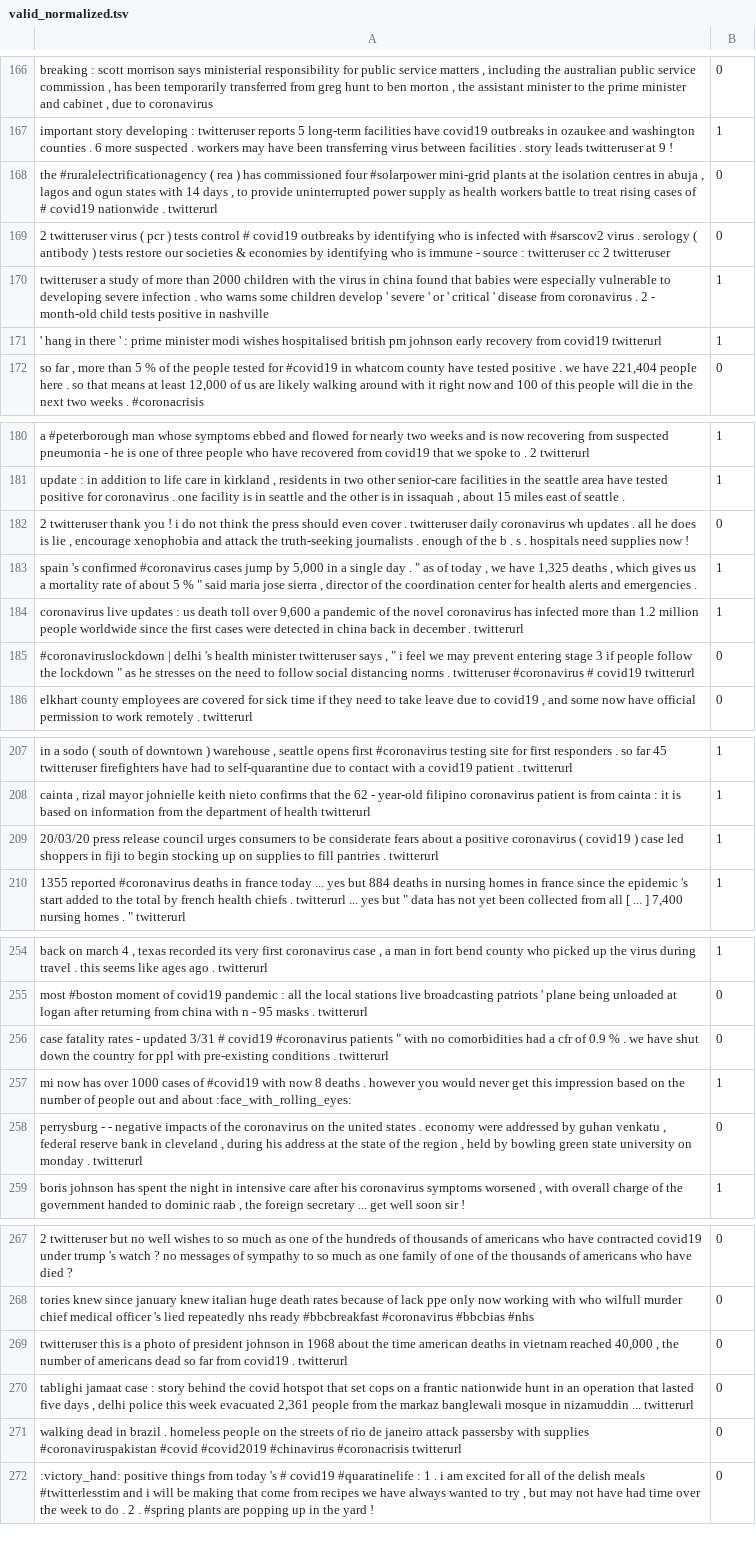
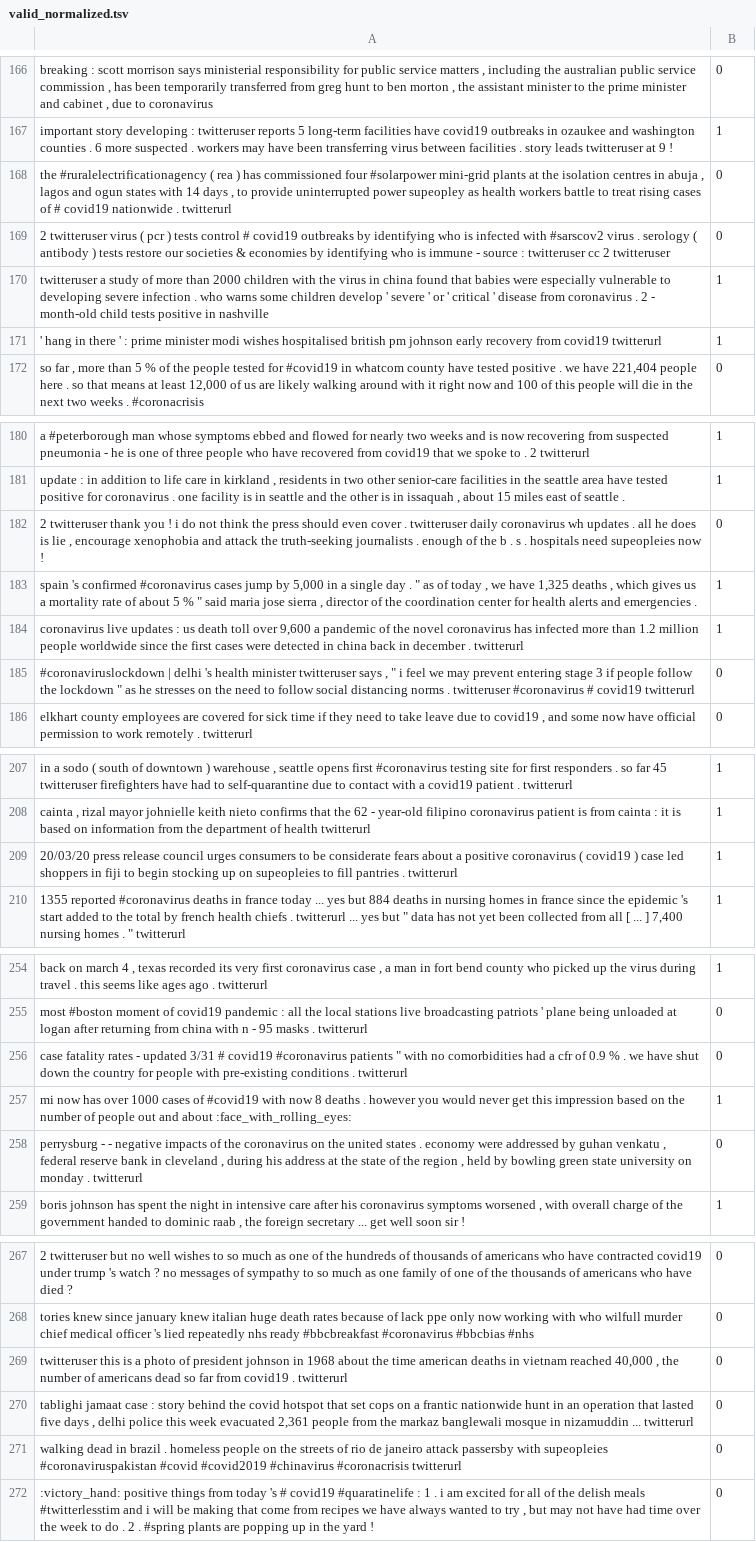
Before and after one commit to haophancs/transformers-exptool, a TSV file: data/normalized/valid_normalized.tsv, drawn as a sheet; only a part is shown, gaps mark what is left out; the diff covers the shown part only.

```diff
--- a/data/normalized/valid_normalized.tsv
+++ b/data/normalized/valid_normalized.tsv
@@ -167,3 +167,3 @@ breaking : scott morrison says ministerial responsibility for public service mat
 important story developing : twitteruser reports 5 long-term facilities have covid19 outbreaks in ozaukee and washington counties . 6 more suspected . workers may have been transferring virus between facilities . story leads twitteruser at 9 !	1
-the #ruralelectrificationagency ( rea ) has commissioned four #solarpower mini-grid plants at the isolation centres in abuja , lagos and ogun states with 14 days , to provide uninterrupted power supply as health workers battle to treat rising cases of # covid19 nationwide . twitterurl	0
+the #ruralelectrificationagency ( rea ) has commissioned four #solarpower mini-grid plants at the isolation centres in abuja , lagos and ogun states with 14 days , to provide uninterrupted power supeopley as health workers battle to treat rising cases of # covid19 nationwide . twitterurl	0
 2 twitteruser virus ( pcr ) tests control # covid19 outbreaks by identifying who is infected with #sarscov2 virus . serology ( antibody ) tests restore our societies & economies by identifying who is immune - source : twitteruser cc 2 twitteruser	0
@@ -181,3 +181,3 @@ a #peterborough man whose symptoms ebbed and flowed for nearly two weeks and is
 update : in addition to life care in kirkland , residents in two other senior-care facilities in the seattle area have tested positive for coronavirus . one facility is in seattle and the other is in issaquah , about 15 miles east of seattle .	1
-2 twitteruser thank you ! i do not think the press should even cover . twitteruser daily coronavirus wh updates . all he does is lie , encourage xenophobia and attack the truth-seeking journalists . enough of the b . s . hospitals need supplies now !	0
+2 twitteruser thank you ! i do not think the press should even cover . twitteruser daily coronavirus wh updates . all he does is lie , encourage xenophobia and attack the truth-seeking journalists . enough of the b . s . hospitals need supeopleies now !	0
 "spain 's confirmed #coronavirus cases jump by 5,000 in a single day . "" as of today , we have 1,325 deaths , which gives us a mortality rate of about 5 % "" said maria jose sierra , director of the coordination center for health alerts and emergencies ."	1
@@ -208,3 +208,3 @@ in a sodo ( south of downtown ) warehouse , seattle opens first #coronavirus tes
 cainta , rizal mayor johnielle keith nieto confirms that the 62 - year-old filipino coronavirus patient is from cainta : it is based on information from the department of health twitterurl	1
-20/03/20 press release council urges consumers to be considerate fears about a positive coronavirus ( covid19 ) case led shoppers in fiji to begin stocking up on supplies to fill pantries . twitterurl	1
+20/03/20 press release council urges consumers to be considerate fears about a positive coronavirus ( covid19 ) case led shoppers in fiji to begin stocking up on supeopleies to fill pantries . twitterurl	1
 "1355 reported #coronavirus deaths in france today ... yes but 884 deaths in nursing homes in france since the epidemic 's start added to the total by french health chiefs . twitterurl ... yes but "" data has not yet been collected from all [ ... ] 7,400 nursing homes . "" twitterurl"	1
@@ -255,3 +255,3 @@ back on march 4 , texas recorded its very first coronavirus case , a man in fort
 most #boston moment of covid19 pandemic : all the local stations live broadcasting patriots ' plane being unloaded at logan after returning from china with n - 95 masks . twitterurl	0
-"case fatality rates - updated 3/31 # covid19 #coronavirus patients "" with no comorbidities had a cfr of 0.9 % . we have shut down the country for ppl with pre-existing conditions . twitterurl"	0
+"case fatality rates - updated 3/31 # covid19 #coronavirus patients "" with no comorbidities had a cfr of 0.9 % . we have shut down the country for people with pre-existing conditions . twitterurl"	0
 mi now has over 1000 cases of #covid19 with now 8 deaths . however you would never get this impression based on the number of people out and about :face_with_rolling_eyes:	1
@@ -270,3 +270,3 @@ twitteruser this is a photo of president johnson in 1968 about the time american
 tablighi jamaat case : story behind the covid hotspot that set cops on a frantic nationwide hunt in an operation that lasted five days , delhi police this week evacuated 2,361 people from the markaz banglewali mosque in nizamuddin ... twitterurl	0
-walking dead in brazil . homeless people on the streets of rio de janeiro attack passersby with supplies #coronaviruspakistan #covid #covid2019 #chinavirus #coronacrisis twitterurl	0
+walking dead in brazil . homeless people on the streets of rio de janeiro attack passersby with supeopleies #coronaviruspakistan #covid #covid2019 #chinavirus #coronacrisis twitterurl	0
 :victory_hand: positive things from today 's # covid19 #quaratinelife : 1 . i am excited for all of the delish meals #twitterlesstim and i will be making that come from recipes we have always wanted to try , but may not have had time over the week to do . 2 . #spring plants are popping up in the yard !	0
```
Also changed, not shown: 21 edited cells elsewhere in this file, 4 other files.
